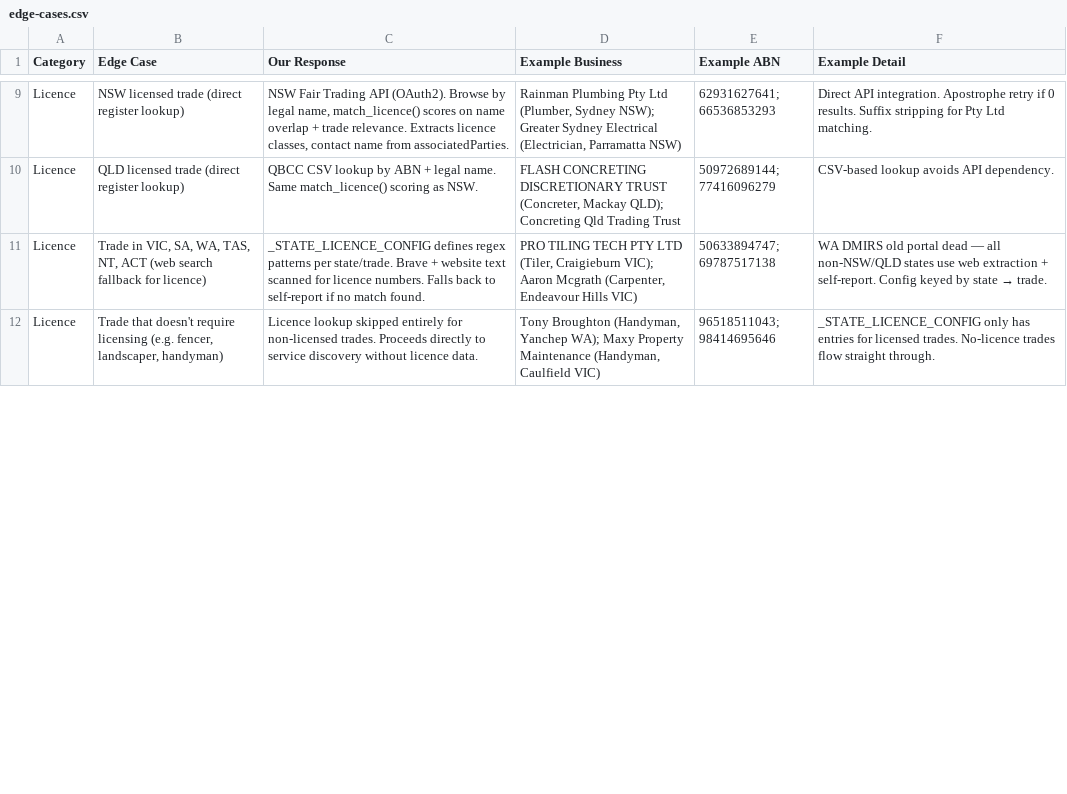
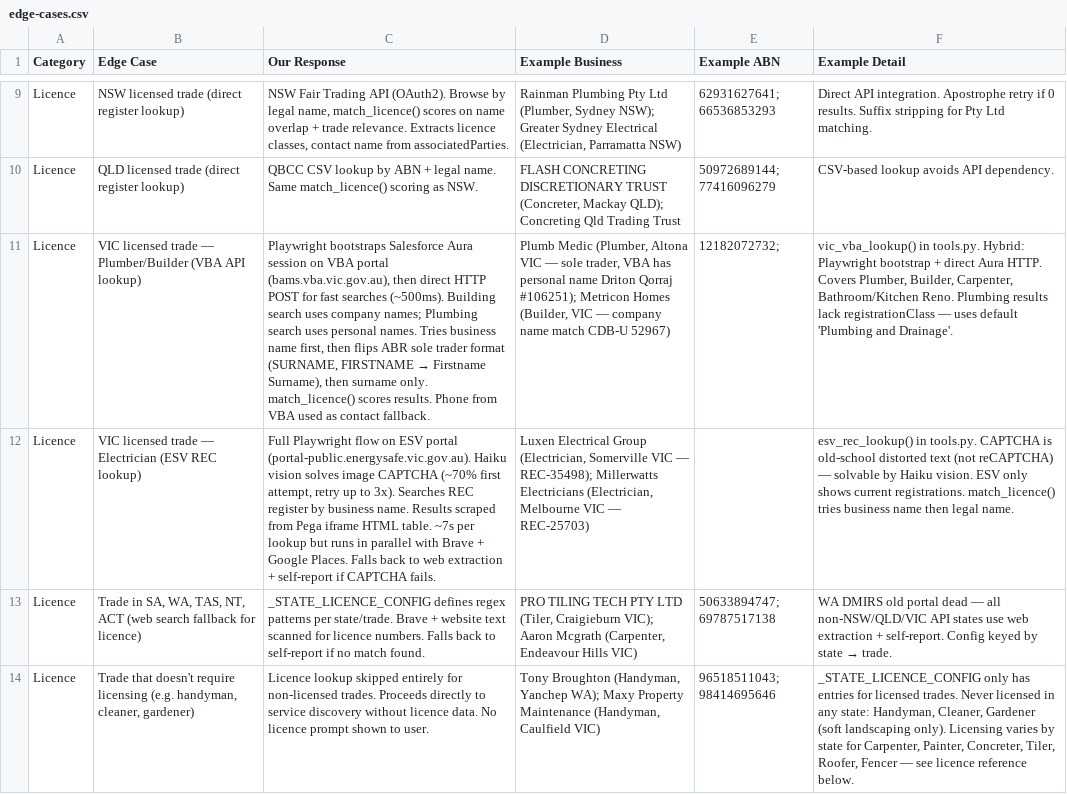
Before and after one commit to cleopatterson/trade_onboarding, a CSV file: docs/edge-cases.csv, drawn as a sheet; only a part is shown, gaps mark what is left out; addresses are those after the commit; the diff covers the shown part only; the diff names each change by its address in the sheet, - before the commit and + after, or states it on an @@ line.

```diff
--- a/docs/edge-cases.csv
+++ b/docs/edge-cases.csv
+row 11: Licence | VIC licensed trade — Plumber/Builder (VBA API lookup) | Playwright bootstraps Salesforce Aura session on VBA portal (bams.vba.vic.gov.au), then direct HTTP POST for fast searches (~500ms). Building search uses company names; Plumbing search uses personal names. Tries business name first, then flips ABR sole trader format (SURNAME, FIRSTNAME → Firstname Surname), then surname only. match_licence() scores results. Phone from VBA used as contact fallback. | Plumb Medic (Plumber, Altona VIC — sole trader, VBA has personal name Driton Qorraj #106251); Metricon Homes (Builder, VIC — company name match CDB-U 52967) | 12182072732; | vic_vba_lookup() in tools.py. Hybrid: Playwright bootstrap + direct Aura HTTP. Covers Plumber, Builder, Carpenter, Bathroom/Kitchen Reno. Plumbing results lack registrationClass — uses default 'Plumbing and Drainage'.
+row 12: Licence | VIC licensed trade — Electrician (ESV REC lookup) | Full Playwright flow on ESV portal (portal-public.energysafe.vic.gov.au). Haiku vision solves image CAPTCHA (~70% first attempt, retry up to 3x). Searches REC register by business name. Results scraped from Pega iframe HTML table. ~7s per lookup but runs in parallel with Brave + Google Places. Falls back to web extraction + self-report if CAPTCHA fails. | Luxen Electrical Group (Electrician, Somerville VIC — REC-35498); Millerwatts Electricians (Electrician, Melbourne VIC — REC-25703) |  | esv_rec_lookup() in tools.py. CAPTCHA is old-school distorted text (not reCAPTCHA) — solvable by Haiku vision. ESV only shows current registrations. match_licence() tries business name then legal name.
-B13 (Edge Case): Trade in VIC, SA, WA,…
+B13 (Edge Case): Trade in SA, WA,…
-F13 (Example Detail): …— all non-NSW/QLD states use…
+F13 (Example Detail): …— all non-NSW/QLD/VIC API states use…
-B14 (Edge Case): …licensing (e.g. fencer, landscaper, handyman)
+B14 (Edge Case): …licensing (e.g. handyman, cleaner, gardener)
-C14 (Our Response): …licence data.
+C14 (Our Response): …licence data. No licence prompt shown to user.
-F14 (Example Detail): …licensed trades. No-licence trades flow straight through.
+F14 (Example Detail): …licensed trades. Never licensed in any state: Handyman, Cleaner, Gardener (soft landscaping only). Licensing varies by state for Carpenter, Painter, Concreter, Tiler, Roofer, Fencer — see licence reference below.
```
Also changed, not shown: 2 added rows and 2 edited cells elsewhere in this file, 1 other file.
